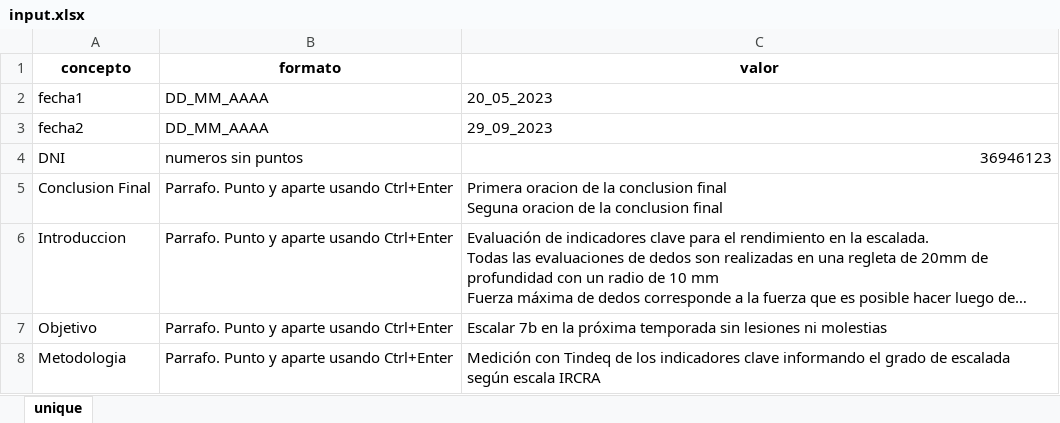
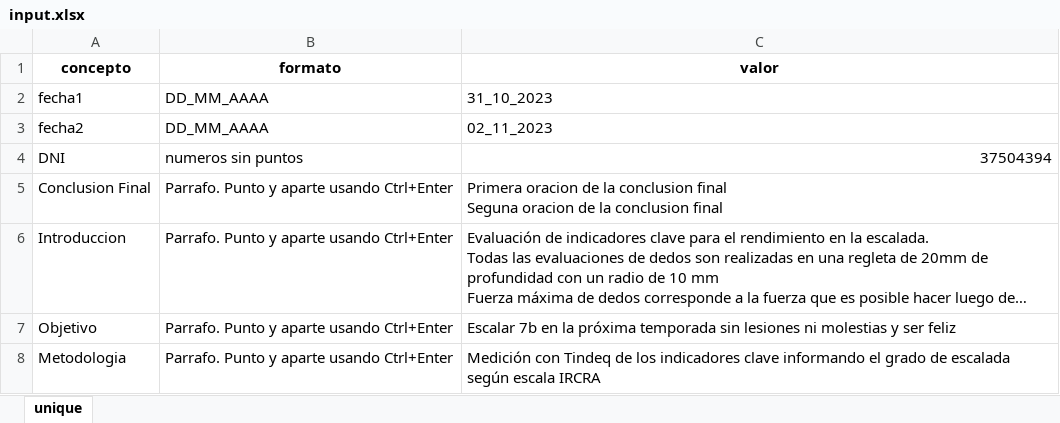
Before and after one commit to SantiCiri/climbers_tindeq_asessment, an Excel workbook: input.xlsx, sheet unique, drawn as a sheet; long unchanged cells end in …; values as stored, in another font and other column widths than the file's, no borders; the diff names each change by its address in the sheet, - before the commit and + after, or states it on an @@ line.

```diff
--- a/input.xlsx (sheet unique)
+++ b/input.xlsx (sheet unique)
-C2 (valor): 20_05_2023
+C2 (valor): 31_10_2023
-C3 (valor): 29_09_2023
+C3 (valor): 02_11_2023
-C4 (valor): 36946123
+C4 (valor): 37504394
-C7 (valor): …ni molestias
+C7 (valor): …ni molestias y ser feliz
```
Also changed, not shown: 5 other files.
